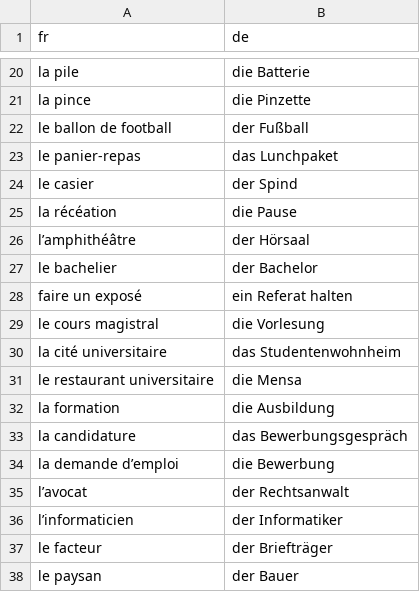
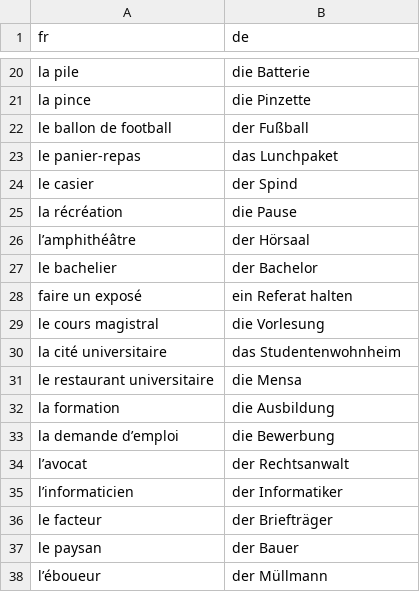
Before and after one commit to leonwatt2/vocab-backend, a CSV file: input/french/profession.csv, drawn as a sheet; only a part is shown, gaps mark what is left out; the shorter side is filled out with more unchanged rows.

Commit message:
[AUTO] Update data

```diff
--- a/input/french/profession.csv
+++ b/input/french/profession.csv
@@ -24,3 +24,3 @@ le panier-repas,das Lunchpaket
 le casier,der Spind
-la récéation,die Pause
+la récréation,die Pause
 l’amphithéâtre,der Hörsaal
@@ -32,3 +32,2 @@ le restaurant universitaire,die Mensa
 la formation,die Ausbildung
-la candidature,das Bewerbungsgespräch
 la demande d’emploi,die Bewerbung
```
Also changed, not shown: 2 other files.
